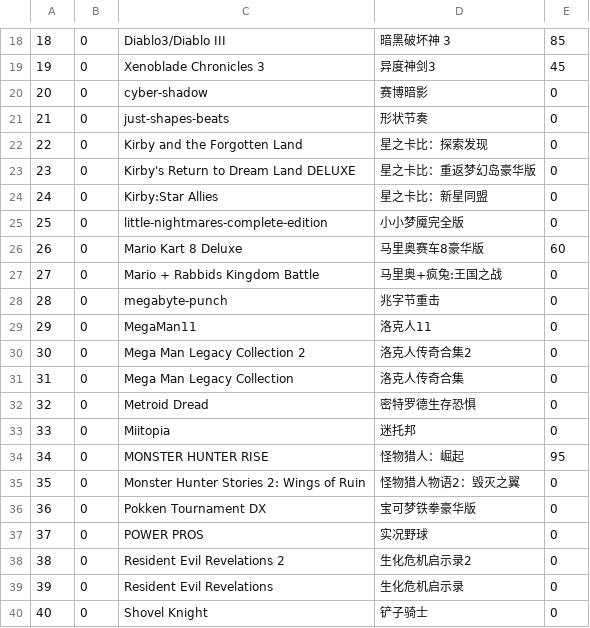
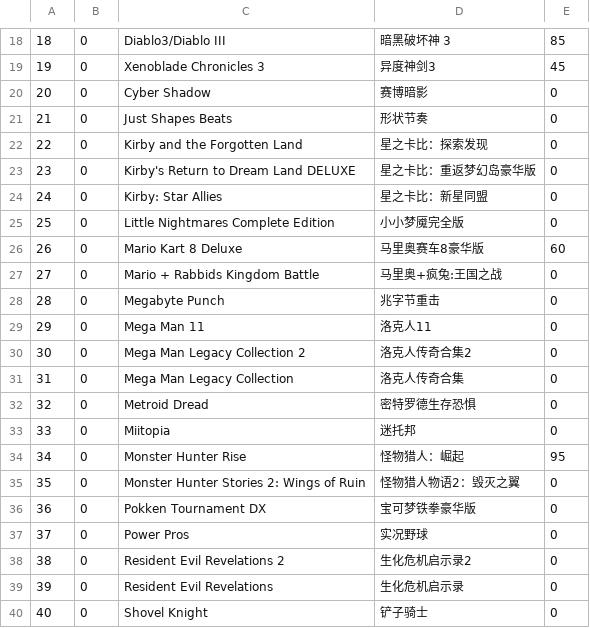
Before and after one commit to solosky/pixl.js, a CSV file: fw/data/amiidb_game.csv, drawn as a sheet; only a part is shown, gaps mark what is left out; the diff covers the shown part only.

```diff
--- a/fw/data/amiidb_game.csv
+++ b/fw/data/amiidb_game.csv
@@ -19,12 +19,12 @@
 19,0,Xenoblade Chronicles 3,异度神剑3,45
-20,0,cyber-shadow,赛博暗影,0
-21,0,just-shapes-beats,形状节奏,0
+20,0,Cyber Shadow,赛博暗影,0
+21,0,Just Shapes Beats,形状节奏,0
 22,0,Kirby and the Forgotten Land,星之卡比：探索发现,0
 23,0,Kirby's Return to Dream Land DELUXE,星之卡比：重返梦幻岛豪华版,0
-24,0,Kirby:Star Allies,星之卡比：新星同盟,0
-25,0,little-nightmares-complete-edition,小小梦魇完全版,0
+24,0,Kirby: Star Allies,星之卡比：新星同盟,0
+25,0,Little Nightmares Complete Edition,小小梦魇完全版,0
 26,0,Mario Kart 8 Deluxe,马里奥赛车8豪华版,60
 27,0,Mario + Rabbids Kingdom Battle,马里奥+疯兔:王国之战,0
-28,0,megabyte-punch,兆字节重击,0
-29,0,MegaMan11,洛克人11,0
+28,0,Megabyte Punch,兆字节重击,0
+29,0,Mega Man 11,洛克人11,0
 30,0,Mega Man Legacy Collection 2,洛克人传奇合集2,0
@@ -33,6 +33,6 @@
 33,0,Miitopia,迷托邦,0
-34,0,MONSTER HUNTER RISE,怪物猎人：崛起,95
+34,0,Monster Hunter Rise,怪物猎人：崛起,95
 35,0,Monster Hunter Stories 2: Wings of Ruin,怪物猎人物语2：毁灭之翼,0
 36,0,Pokken Tournament DX,宝可梦铁拳豪华版,0
-37,0, POWER PROS,实况野球,0
+37,0,Power Pros,实况野球,0
 38,0,Resident Evil Revelations 2,生化危机启示录2,0
```
Also changed, not shown: 20 edited cells elsewhere in this file, fw/data/amiidb_amiibo.csv, 3 other files.
